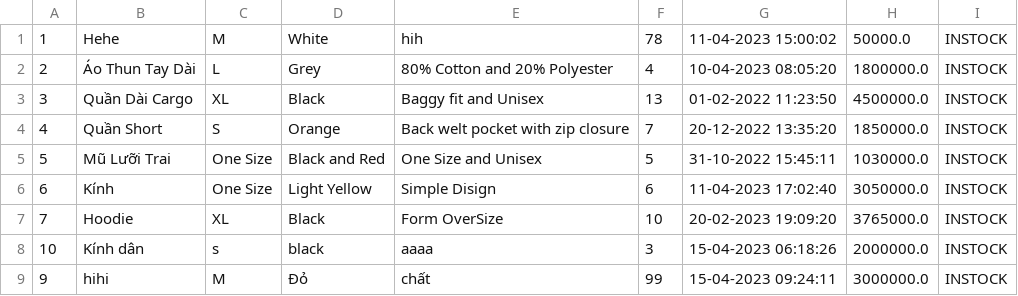
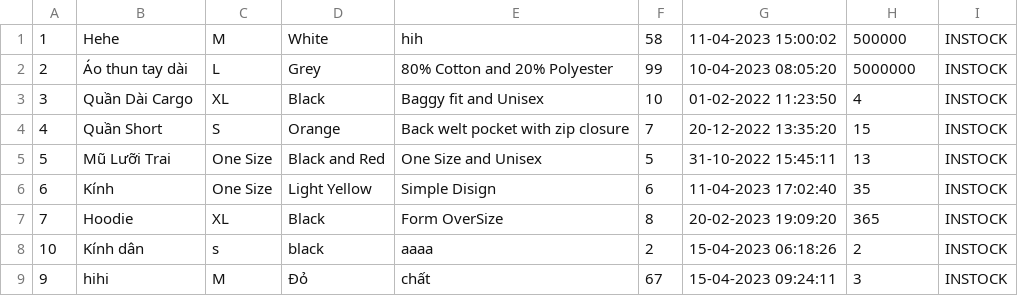
Before and after one commit to QuocPhap696/ClothingStore, a CSV file: src/main/Data/Product.csv, drawn as a sheet.

```diff
--- a/src/main/Data/Product.csv
+++ b/src/main/Data/Product.csv
@@ -1,9 +1,9 @@
-1,Hehe,M,White,hih,78,11-04-2023 15:00:02,50000.0,INSTOCK
-2,Áo Thun Tay Dài,L,Grey,80% Cotton and 20% Polyester,4,10-04-2023 08:05:20,1800000.0,INSTOCK
-3,Quần Dài Cargo,XL,Black,Baggy fit and Unisex,13,01-02-2022 11:23:50,4500000.0,INSTOCK
-4,Quần Short,S,Orange,Back welt pocket with zip closure,7,20-12-2022 13:35:20,1850000.0,INSTOCK
-5,Mũ Lưỡi Trai,One Size,Black and Red,One Size and Unisex,5,31-10-2022 15:45:11,1030000.0,INSTOCK
-6,Kính,One Size,Light Yellow,Simple Disign,6,11-04-2023 17:02:40,3050000.0,INSTOCK
-7,Hoodie,XL,Black,Form OverSize,10,20-02-2023 19:09:20,3765000.0,INSTOCK
-10,Kính dân,s,black,aaaa,3,15-04-2023 06:18:26,2000000.0,INSTOCK
-9,hihi,M,Đỏ,chất,99,15-04-2023 09:24:11,3000000.0,INSTOCK
+1,Hehe,M,White,hih,58,11-04-2023 15:00:02,500000,INSTOCK
+2,Áo thun tay dài,L,Grey,80% Cotton and 20% Polyester,99,10-04-2023 08:05:20,5000000,INSTOCK
+3,Quần Dài Cargo,XL,Black,Baggy fit and Unisex,10,01-02-2022 11:23:50,4,INSTOCK
+4,Quần Short,S,Orange,Back welt pocket with zip closure,7,20-12-2022 13:35:20,15,INSTOCK
+5,Mũ Lưỡi Trai,One Size,Black and Red,One Size and Unisex,5,31-10-2022 15:45:11,13,INSTOCK
+6,Kính,One Size,Light Yellow,Simple Disign,6,11-04-2023 17:02:40,35,INSTOCK
+7,Hoodie,XL,Black,Form OverSize,8,20-02-2023 19:09:20,365,INSTOCK
+10,Kính dân,s,black,aaaa,2,15-04-2023 06:18:26,2,INSTOCK
+9,hihi,M,Đỏ,chất,67,15-04-2023 09:24:11,3,INSTOCK
```
Also changed, not shown: src/main/Data/Payment.csv, 10 other files.
